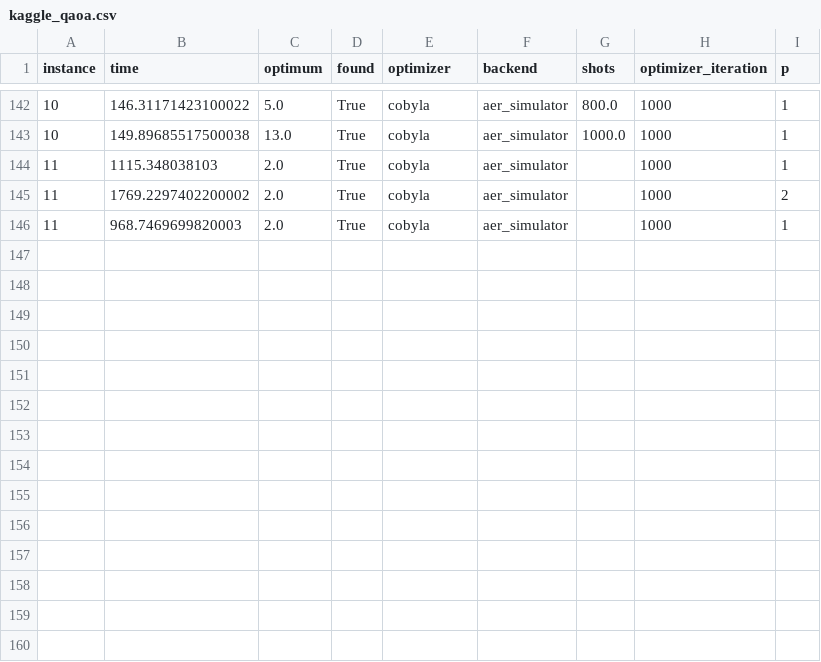
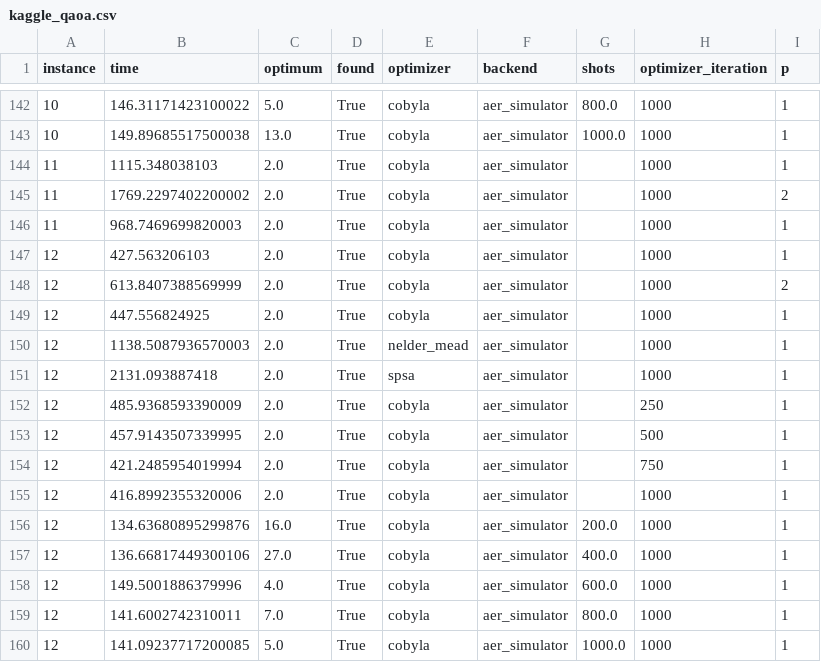
Before and after one commit to epi-xel/hybrid-classic-quantum-computing, a CSV file: Assignment_3/data/kaggle_qaoa.csv, drawn as a sheet; only a part is shown, gaps mark what is left out.

Commit message:
Add data instance 12

```diff
--- a/Assignment_3/data/kaggle_qaoa.csv
+++ b/Assignment_3/data/kaggle_qaoa.csv
@@ -146 +146,15 @@ instance,time,optimum,found,optimizer,backend,shots,optimizer_iteration,p
 11,968.7469699820003,2.0,True,cobyla,aer_simulator,,1000,1
+12,427.563206103,2.0,True,cobyla,aer_simulator,,1000,1
+12,613.8407388569999,2.0,True,cobyla,aer_simulator,,1000,2
+12,447.556824925,2.0,True,cobyla,aer_simulator,,1000,1
+12,1138.5087936570003,2.0,True,nelder_mead,aer_simulator,,1000,1
+12,2131.093887418,2.0,True,spsa,aer_simulator,,1000,1
+12,485.9368593390009,2.0,True,cobyla,aer_simulator,,250,1
+12,457.9143507339995,2.0,True,cobyla,aer_simulator,,500,1
+12,421.2485954019994,2.0,True,cobyla,aer_simulator,,750,1
+12,416.8992355320006,2.0,True,cobyla,aer_simulator,,1000,1
+12,134.63680895299876,16.0,True,cobyla,aer_simulator,200.0,1000,1
+12,136.66817449300106,27.0,True,cobyla,aer_simulator,400.0,1000,1
+12,149.5001886379996,4.0,True,cobyla,aer_simulator,600.0,1000,1
+12,141.6002742310011,7.0,True,cobyla,aer_simulator,800.0,1000,1
+12,141.09237717200085,5.0,True,cobyla,aer_simulator,1000.0,1000,1
```
Also changed, not shown: Assignment_3/data/kaggle_warm_start_qaoa.csv.
